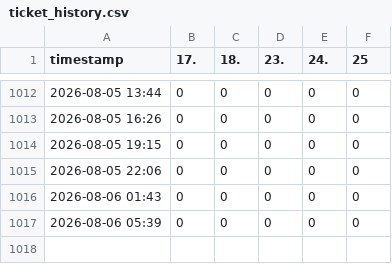
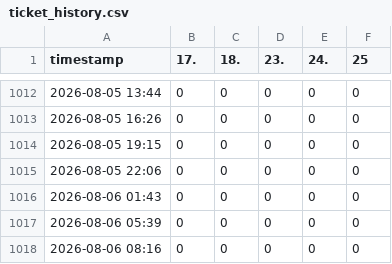
Before and after one commit to JonasHalser/nibelungen_tickets, a CSV file: data/ticket_history.csv, drawn as a sheet; only a part is shown, gaps mark what is left out.

```diff
--- a/data/ticket_history.csv
+++ b/data/ticket_history.csv
@@ -1017 +1017,2 @@ timestamp,17.,18.,23.,24.,25
 2026-08-06 05:39,0,0,0,0,0
+2026-08-06 08:16,0,0,0,0,0
```
